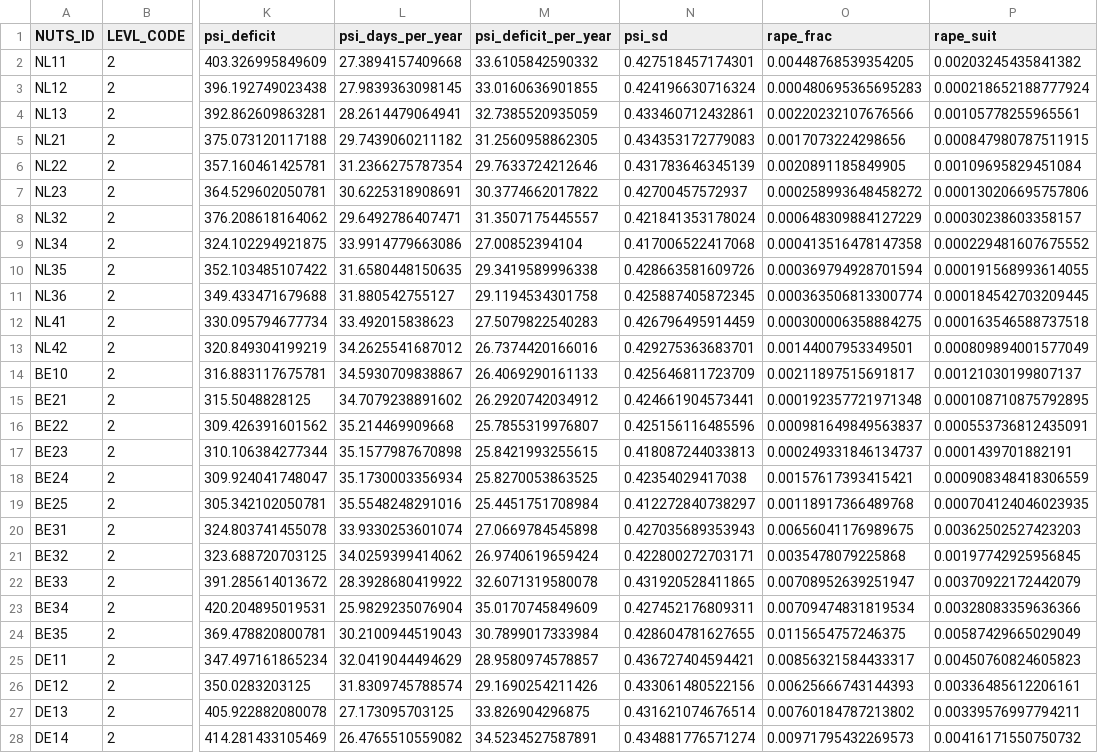
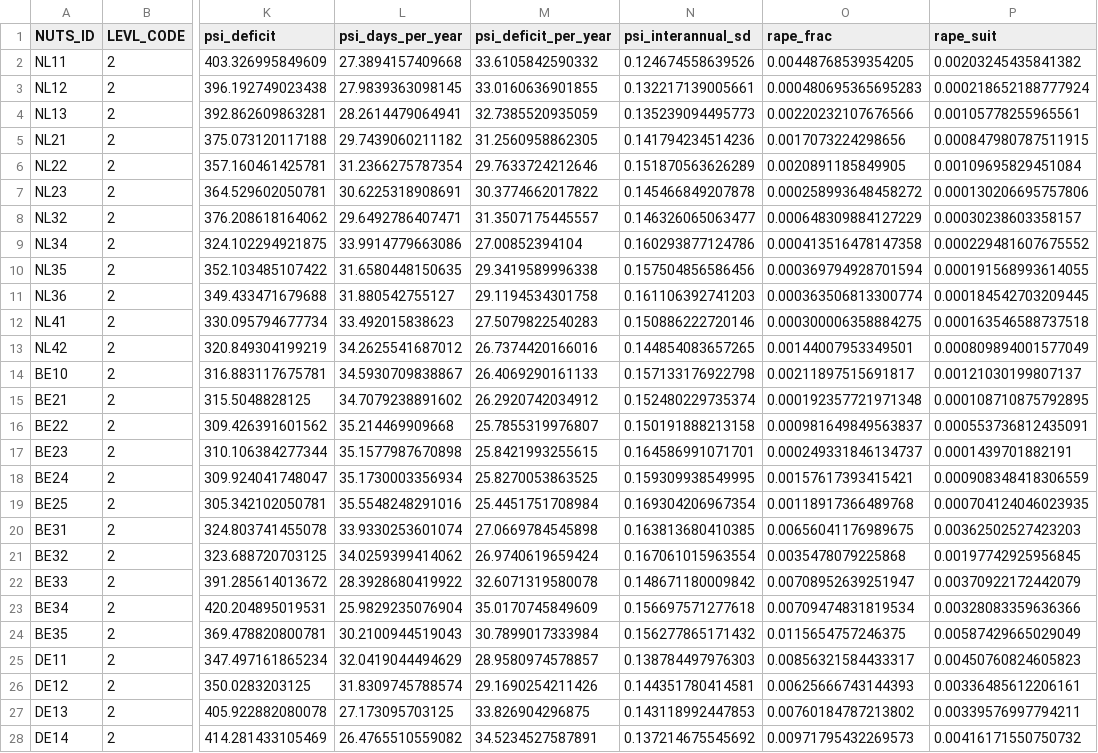
Before and after one commit to hectorvh/agriculture_DA, a CSV file: data_proc/tables/admin_pollination_stats.csv, drawn as a sheet; only a part is shown, gaps mark what is left out; the diff covers the shown part only; the diff names each change by its address in the sheet, - before the commit and + after, or states it on an @@ line.

Commit message:
Refactor PSI variability calculations to compute interannual standard deviation, update related outputs and remove obsolete files

```diff
--- a/data_proc/tables/admin_pollination_stats.csv
+++ b/data_proc/tables/admin_pollination_stats.csv
-N1: psi_sd
+N1: psi_interannual_sd
-N2 (psi_interannual_sd): 0.427518457174301
+N2 (psi_interannual_sd): 0.124674558639526
-N3 (psi_interannual_sd): 0.424196630716324
+N3 (psi_interannual_sd): 0.132217139005661
-N4 (psi_interannual_sd): 0.433460712432861
+N4 (psi_interannual_sd): 0.135239094495773
-N5 (psi_interannual_sd): 0.434353172779083
+N5 (psi_interannual_sd): 0.141794234514236
-N6 (psi_interannual_sd): 0.431783646345139
+N6 (psi_interannual_sd): 0.151870563626289
-N7 (psi_interannual_sd): 0.42700457572937
+N7 (psi_interannual_sd): 0.145466849207878
-N8 (psi_interannual_sd): 0.421841353178024
+N8 (psi_interannual_sd): 0.146326065063477
-N9 (psi_interannual_sd): 0.417006522417068
+N9 (psi_interannual_sd): 0.160293877124786
-N10 (psi_interannual_sd): 0.428663581609726
+N10 (psi_interannual_sd): 0.157504856586456
-N11 (psi_interannual_sd): 0.425887405872345
+N11 (psi_interannual_sd): 0.161106392741203
-N12 (psi_interannual_sd): 0.426796495914459
+N12 (psi_interannual_sd): 0.150886222720146
-N13 (psi_interannual_sd): 0.429275363683701
+N13 (psi_interannual_sd): 0.144854083657265
-N14 (psi_interannual_sd): 0.425646811723709
+N14 (psi_interannual_sd): 0.157133176922798
-N15 (psi_interannual_sd): 0.424661904573441
+N15 (psi_interannual_sd): 0.152480229735374
-N16 (psi_interannual_sd): 0.425156116485596
+N16 (psi_interannual_sd): 0.150191888213158
-N17 (psi_interannual_sd): 0.418087244033813
+N17 (psi_interannual_sd): 0.164586991071701
-N18 (psi_interannual_sd): 0.42354029417038
+N18 (psi_interannual_sd): 0.159309938549995
-N19 (psi_interannual_sd): 0.412272840738297
+N19 (psi_interannual_sd): 0.169304206967354
-N20 (psi_interannual_sd): 0.427035689353943
+N20 (psi_interannual_sd): 0.163813680410385
-N21 (psi_interannual_sd): 0.422800272703171
+N21 (psi_interannual_sd): 0.167061015963554
-N22 (psi_interannual_sd): 0.431920528411865
+N22 (psi_interannual_sd): 0.148671180009842
-N23 (psi_interannual_sd): 0.427452176809311
+N23 (psi_interannual_sd): 0.156697571277618
-N24 (psi_interannual_sd): 0.428604781627655
+N24 (psi_interannual_sd): 0.156277865171432
-N25 (psi_interannual_sd): 0.436727404594421
+N25 (psi_interannual_sd): 0.138784497976303
-N26 (psi_interannual_sd): 0.433061480522156
+N26 (psi_interannual_sd): 0.144351780414581
-N27 (psi_interannual_sd): 0.431621074676514
+N27 (psi_interannual_sd): 0.143118992447853
-N28 (psi_interannual_sd): 0.434881776571274
+N28 (psi_interannual_sd): 0.137214675545692
```
Also changed, not shown: 34 edited cells elsewhere in this file, outputs/tables/top10_rape_bad.csv, outputs/tables/top10_rape_suit.csv, 18 other files.
